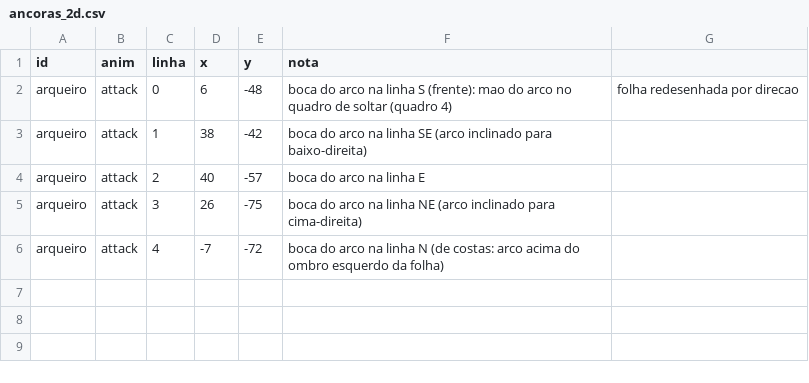
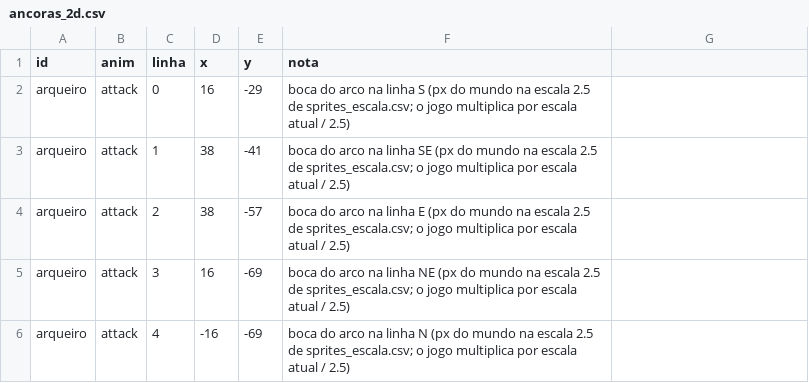
Before and after one commit to Willvinicius2/echoes-of-the-shatter, a CSV file: godot/data2d/ancoras_2d.csv, drawn as a sheet.

```diff
--- a/godot/data2d/ancoras_2d.csv
+++ b/godot/data2d/ancoras_2d.csv
@@ -1,6 +1,6 @@
 id,anim,linha,x,y,nota
-arqueiro,attack,0,6,-48,boca do arco na linha S (frente): mao do arco no quadro de soltar (quadro 4), folha redesenhada por direcao
-arqueiro,attack,1,38,-42,boca do arco na linha SE (arco inclinado para baixo-direita)
-arqueiro,attack,2,40,-57,boca do arco na linha E
-arqueiro,attack,3,26,-75,boca do arco na linha NE (arco inclinado para cima-direita)
-arqueiro,attack,4,-7,-72,boca do arco na linha N (de costas: arco acima do ombro esquerdo da folha)
+arqueiro,attack,0,16,-29,boca do arco na linha S (px do mundo na escala 2.5 de sprites_escala.csv; o jogo multiplica por escala atual / 2.5)
+arqueiro,attack,1,38,-41,boca do arco na linha SE (px do mundo na escala 2.5 de sprites_escala.csv; o jogo multiplica por escala atual / 2.5)
+arqueiro,attack,2,38,-57,boca do arco na linha E (px do mundo na escala 2.5 de sprites_escala.csv; o jogo multiplica por escala atual / 2.5)
+arqueiro,attack,3,16,-69,boca do arco na linha NE (px do mundo na escala 2.5 de sprites_escala.csv; o jogo multiplica por escala atual / 2.5)
+arqueiro,attack,4,-16,-69,boca do arco na linha N (px do mundo na escala 2.5 de sprites_escala.csv; o jogo multiplica por escala atual / 2.5)
```
Also changed, not shown: godot/data2d/sprites_manifest.csv, 13 other files.
